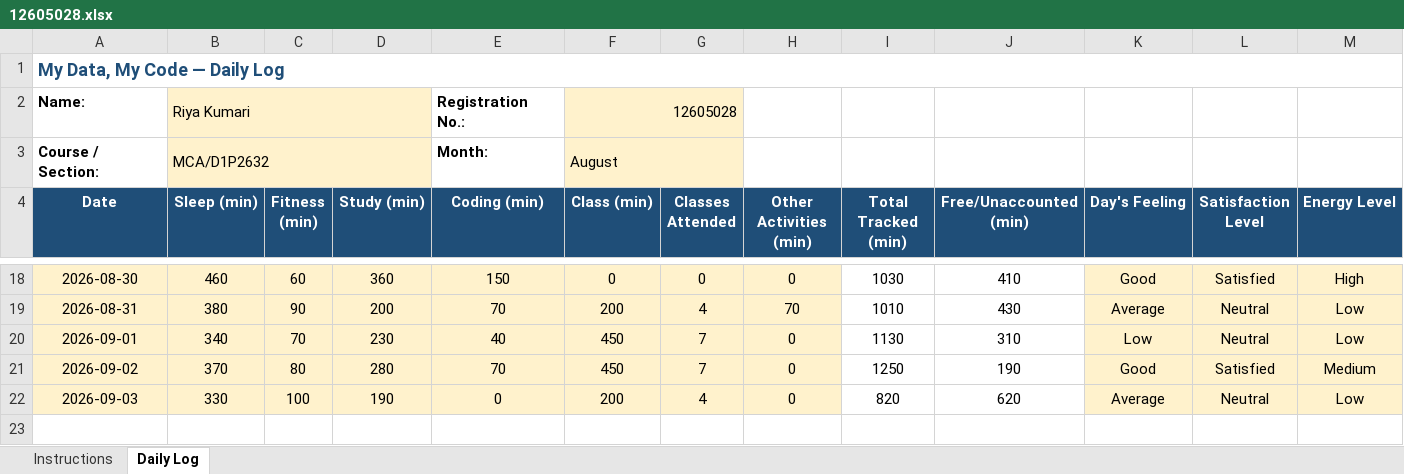
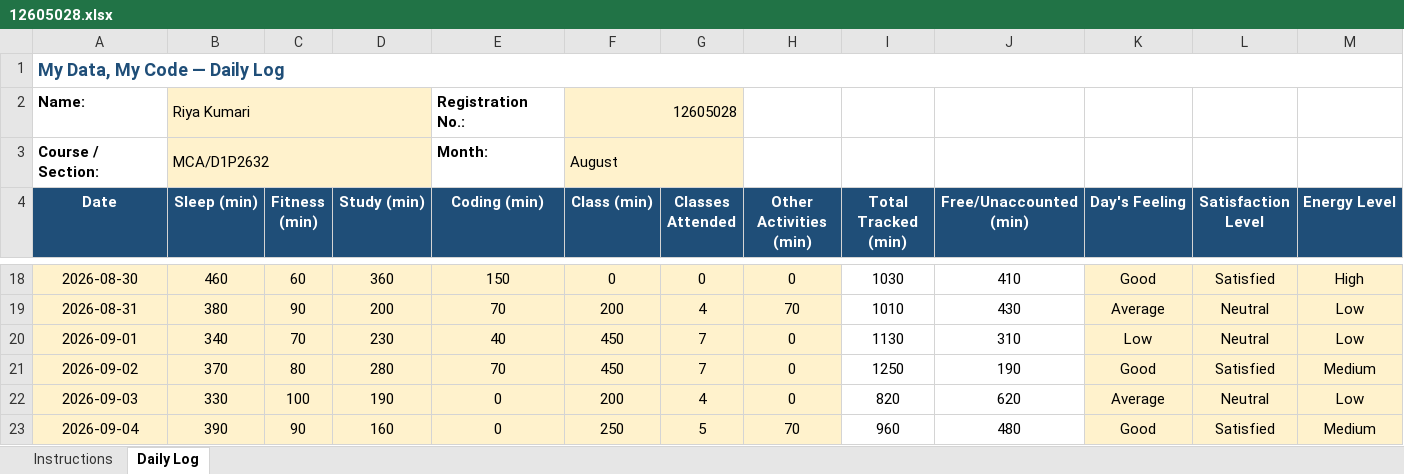
Before and after one commit to RiyaKumari2602/cap776, an Excel workbook: 12605028.xlsx, sheet Daily Log, drawn as a sheet; only a part is shown, gaps mark what is left out; values as stored, in another font and other column widths than the file's, no borders; conditional formats not drawn; rows hold the shown columns only; the diff names each change by its address in the sheet, - before the commit and + after, or states it on an @@ line.

Commit message:
updated my excel

```diff
--- a/12605028.xlsx (sheet Daily Log)
+++ b/12605028.xlsx (sheet Daily Log)
+row 23: 2026-09-04 | 390 | 90 | 160 | 0 | 250 | 5 | 70 | 960 | 480 | Good | Satisfied | Medium
```
